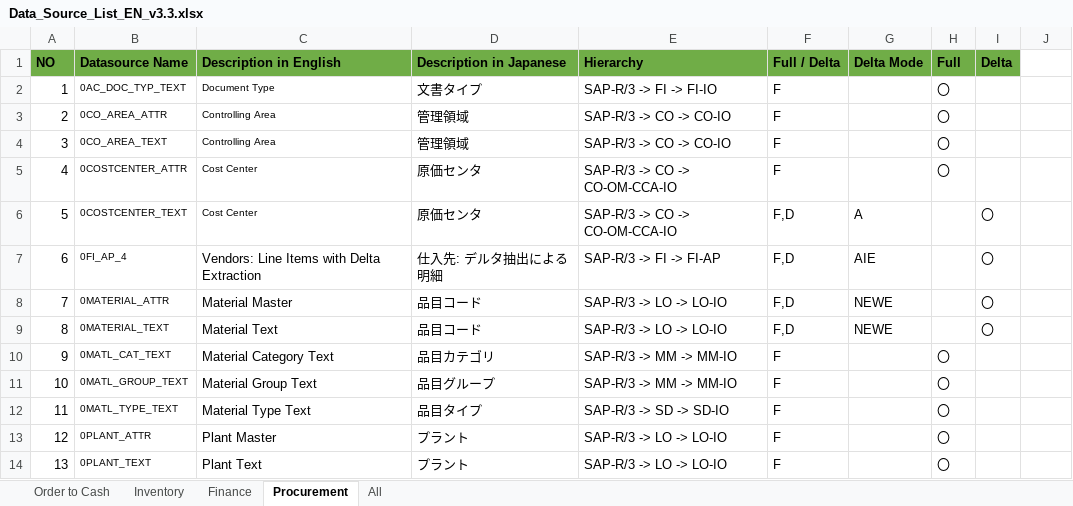
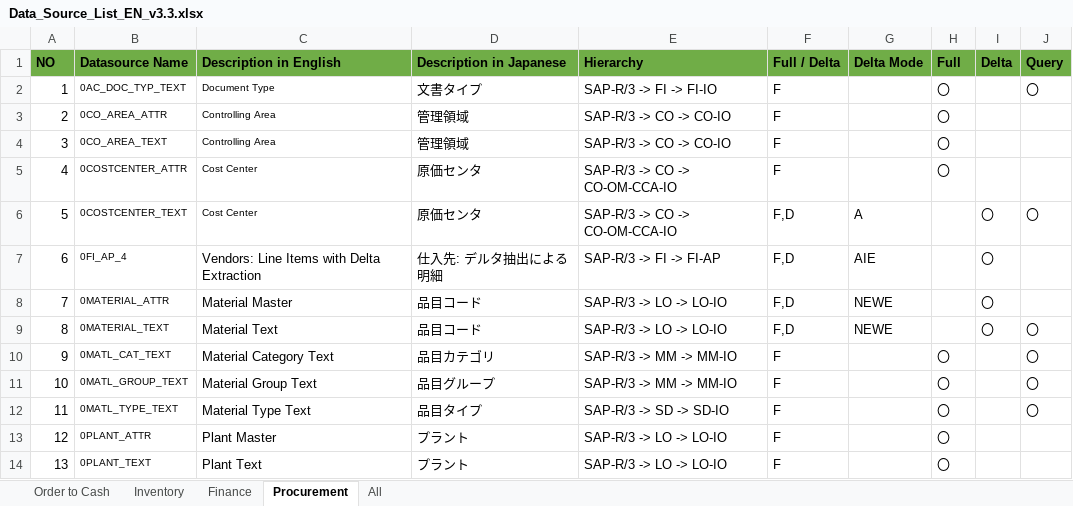
Before and after one commit to qlik-japan-presales/Qlik_SAP_Accelerators_For_QDI, an Excel workbook: Documentations/Data_Source_List_EN_v3.3.xlsx, sheet Procurement, drawn as a sheet; only a part is shown; values as stored, in another font and other column widths than the file's, no borders; the diff names each change by its address in the sheet, - before the commit and + after, or states it on an @@ line.

Commit message:
Data Source List.  Added a "Query" column to the Excel file in the Data Source List to identify data sources using SQL Query in the Qlik Compose Mappings definition.

```diff
--- a/Documentations/Data_Source_List_EN_v3.3.xlsx (sheet Procurement)
+++ b/Documentations/Data_Source_List_EN_v3.3.xlsx (sheet Procurement)
-J1: (empty)
+J1: Query
-J1 fill: none
+J1 fill: #70AD47
-J2 (Query): (empty)
+J2 (Query): 〇
-J6 (Query): (empty)
+J6 (Query): 〇
-J9:J12 (Query): (empty)
+J9:J12 (Query): 〇
```
Also changed, not shown: sheet Inventory, sheet Order to Cash, sheet Finance, Documentations/Data_Source_List_日本語_v3.3.xlsx.
